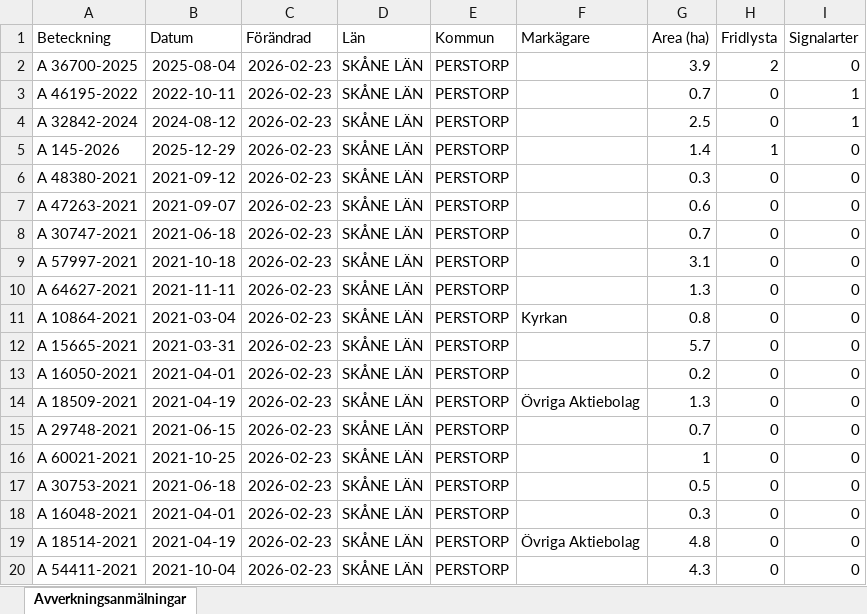
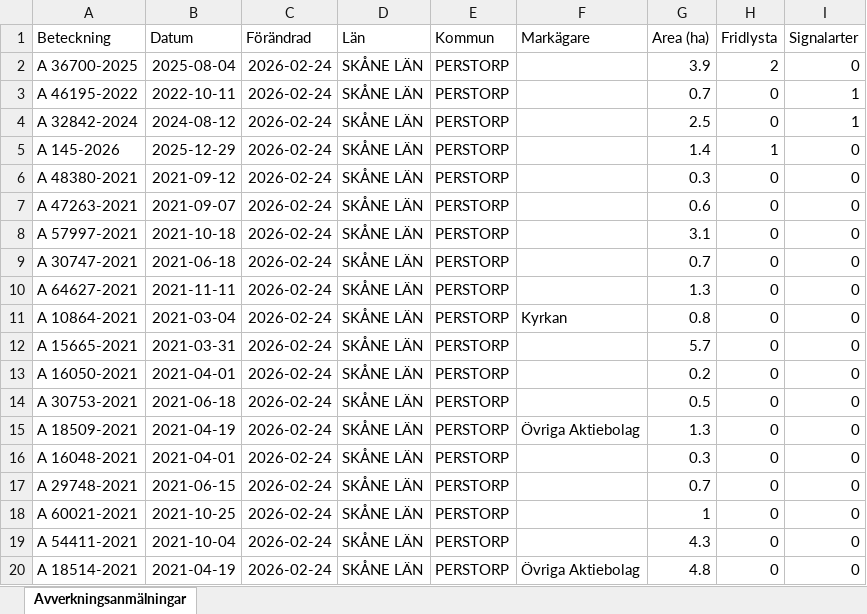
Before and after one commit to klasma/Logging_1275, an Excel workbook: Översikt PERSTORP.xlsx, sheet Avverkningsanmälningar, drawn as a sheet; only a part is shown; values as stored, in another font and other column widths than the file's, no borders; the diff covers the shown part only; the diff names each change by its address in the sheet, - before the commit and + after, or states it on an @@ line.

```diff
--- a/Översikt PERSTORP.xlsx (sheet Avverkningsanmälningar)
+++ b/Översikt PERSTORP.xlsx (sheet Avverkningsanmälningar)
-C2:C20 (Förändrad): 2026-02-23
+C2:C20 (Förändrad): 2026-02-24
-A8 (Beteckning): A 30747-2021
+A8 (Beteckning): A 57997-2021
-B8 (Datum): 2021-06-18
+B8 (Datum): 2021-10-18
-G8 (Area (ha)): 0.7
+G8 (Area (ha)): 3.1
-A9 (Beteckning): A 57997-2021
+A9 (Beteckning): A 30747-2021
-B9 (Datum): 2021-10-18
+B9 (Datum): 2021-06-18
-G9 (Area (ha)): 3.1
+G9 (Area (ha)): 0.7
-A14 (Beteckning): A 18509-2021
+A14 (Beteckning): A 30753-2021
-B14 (Datum): 2021-04-19
+B14 (Datum): 2021-06-18
-F14 (Markägare): Övriga Aktiebolag
+F14 (Markägare): (empty)
-G14 (Area (ha)): 1.3
+G14 (Area (ha)): 0.5
-A15 (Beteckning): A 29748-2021
+A15 (Beteckning): A 18509-2021
-B15 (Datum): 2021-06-15
+B15 (Datum): 2021-04-19
-F15 (Markägare): (empty)
+F15 (Markägare): Övriga Aktiebolag
-G15 (Area (ha)): 0.7
+G15 (Area (ha)): 1.3
-A16 (Beteckning): A 60021-2021
+A16 (Beteckning): A 16048-2021
-B16 (Datum): 2021-10-25
+B16 (Datum): 2021-04-01
-G16 (Area (ha)): 1
+G16 (Area (ha)): 0.3
-A17 (Beteckning): A 30753-2021
+A17 (Beteckning): A 29748-2021
-B17 (Datum): 2021-06-18
+B17 (Datum): 2021-06-15
-G17 (Area (ha)): 0.5
+G17 (Area (ha)): 0.7
-A18 (Beteckning): A 16048-2021
+A18 (Beteckning): A 60021-2021
-B18 (Datum): 2021-04-01
+B18 (Datum): 2021-10-25
-G18 (Area (ha)): 0.3
+G18 (Area (ha)): 1
-A19 (Beteckning): A 18514-2021
+A19 (Beteckning): A 54411-2021
-B19 (Datum): 2021-04-19
+B19 (Datum): 2021-10-04
-F19 (Markägare): Övriga Aktiebolag
+F19 (Markägare): (empty)
-G19 (Area (ha)): 4.8
+G19 (Area (ha)): 4.3
-A20 (Beteckning): A 54411-2021
+A20 (Beteckning): A 18514-2021
-B20 (Datum): 2021-10-04
+B20 (Datum): 2021-04-19
-F20 (Markägare): (empty)
+F20 (Markägare): Övriga Aktiebolag
-G20 (Area (ha)): 4.3
+G20 (Area (ha)): 4.8
```
Also changed, not shown: 438 edited cells elsewhere in this sheet, artfynd/A 145-2026 artfynd.xlsx, artfynd/A 32842-2024 artfynd.xlsx, 23 other files.
